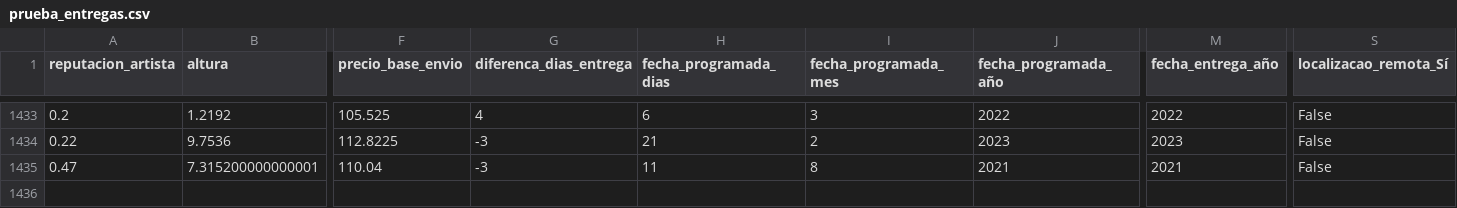
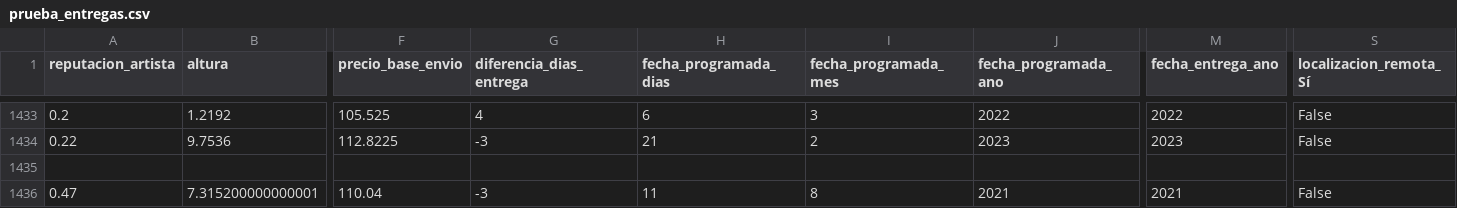
Before and after one commit to ahcamachod/2266-regresion-construyendo-arboles-de-regresion, a CSV file: prueba_entregas.csv, drawn as a sheet; only a part is shown, gaps mark what is left out; rows hold the shown columns only; the diff names each change by its address in the sheet, - before the commit and + after, or states it on an @@ line.

Commit message:
Archivos para el entrenamiento

```diff
--- a/prueba_entregas.csv
+++ b/prueba_entregas.csv
-G1: diferenca_dias_entrega
+G1: diferencia_dias_entrega
-J1: fecha_programada_año
+J1: fecha_programada_ano
-M1: fecha_entrega_año
+M1: fecha_entrega_ano
-S1: localizacao_remota_Sí
+S1: localizacion_remota_Sí
+row 1435: (empty)
```
